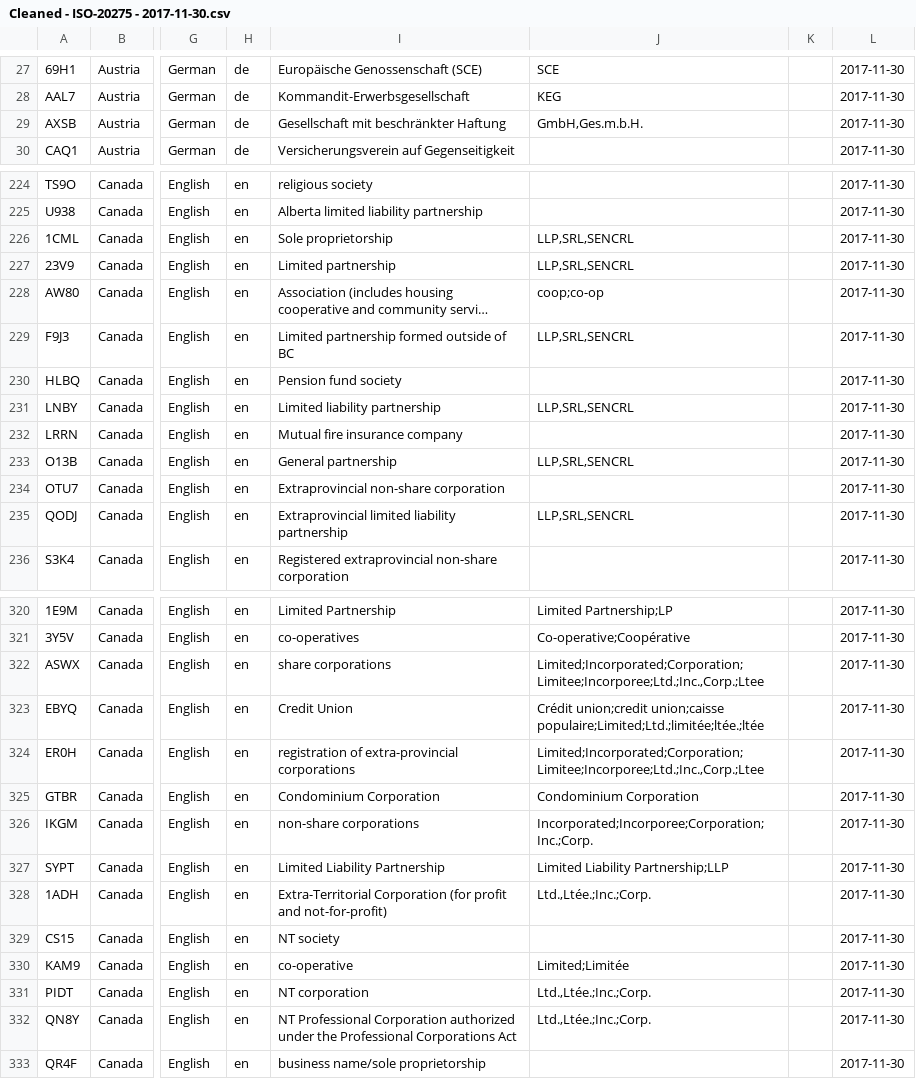
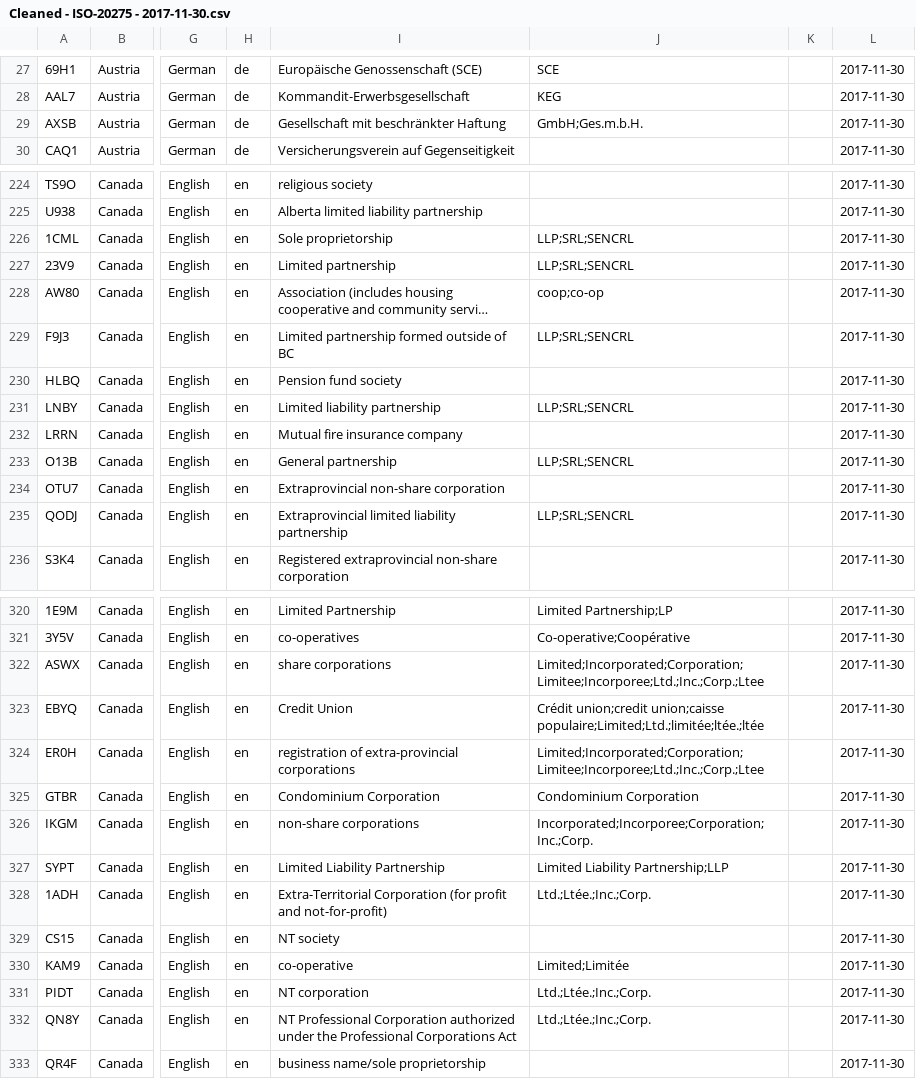
Before and after one commit to Gawaboumga/iso-20275-python, a CSV file: iso20275/Cleaned - ISO-20275 - 2017-11-30.csv, drawn as a sheet; only a part is shown, gaps mark what is left out; long unchanged cells end in …; the diff covers the shown part only; the diff names each change by its address in the sheet, - before the commit and + after, or states it on an @@ line.

```diff
--- a/iso20275/Cleaned - ISO-20275 - 2017-11-30.csv
+++ b/iso20275/Cleaned - ISO-20275 - 2017-11-30.csv
-J29: GmbH,Ges.m.b.H.
+J29: GmbH;Ges.m.b.H.
-J226:J227: LLP,SRL,SENCRL
+J226:J227: LLP;SRL;SENCRL
-J229: LLP,SRL,SENCRL
+J229: LLP;SRL;SENCRL
-J231: LLP,SRL,SENCRL
+J231: LLP;SRL;SENCRL
-J233: LLP,SRL,SENCRL
+J233: LLP;SRL;SENCRL
-J235: LLP,SRL,SENCRL
+J235: LLP;SRL;SENCRL
-J322: Limited;Incorporated;Corporation;Limitee;Incorporee;Ltd.;Inc.,Corp.;Ltee
+J322: Limited;Incorporated;Corporation;Limitee;Incorporee;Ltd.;Inc.;Corp.;Ltee
-J324: Limited;Incorporated;Corporation;Limitee;Incorporee;Ltd.;Inc.,Corp.;Ltee
+J324: Limited;Incorporated;Corporation;Limitee;Incorporee;Ltd.;Inc.;Corp.;Ltee
-J328: Ltd.,Ltée.;Inc.;Corp.
+J328: Ltd.;Ltée.;Inc.;Corp.
-J331:J332: Ltd.,Ltée.;Inc.;Corp.
+J331:J332: Ltd.;Ltée.;Inc.;Corp.
```
Also changed, not shown: 7 edited cells elsewhere in this file, 1 other file.
